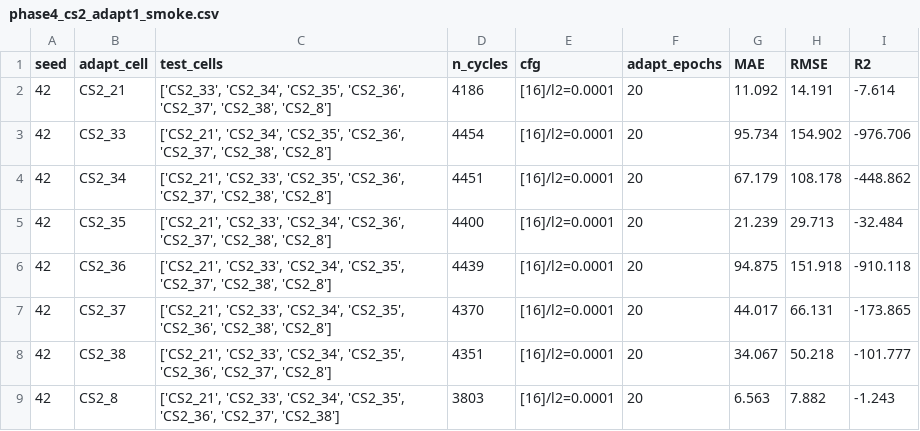
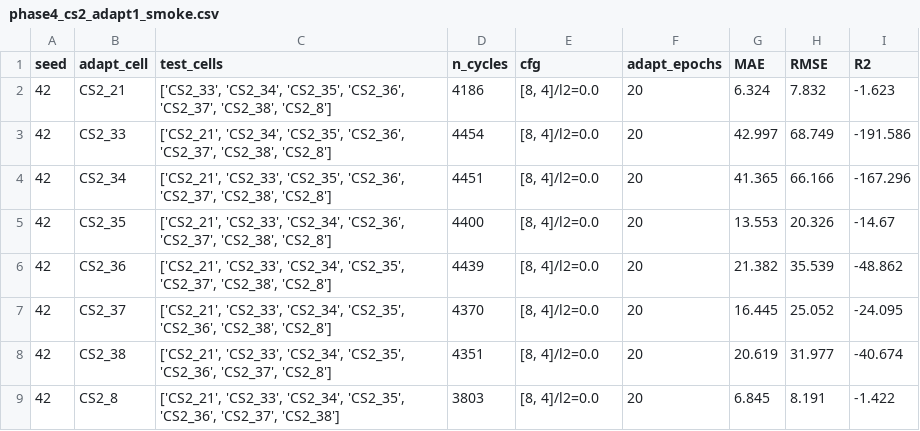
Before and after one commit to DomIncham/soh-thesis-ae-bpnn, a CSV file: Autoencoder/round3_phase1/phase4_cs2_adapt1_smoke.csv, drawn as a sheet.

```diff
--- a/Autoencoder/round3_phase1/phase4_cs2_adapt1_smoke.csv
+++ b/Autoencoder/round3_phase1/phase4_cs2_adapt1_smoke.csv
@@ -1,9 +1,9 @@
 seed,adapt_cell,test_cells,n_cycles,cfg,adapt_epochs,MAE,RMSE,R2
-42,CS2_21,"['CS2_33', 'CS2_34', 'CS2_35', 'CS2_36', 'CS2_37', 'CS2_38', 'CS2_8']",4186,[16]/l2=0.0001,20,11.092,14.191,-7.614
-42,CS2_33,"['CS2_21', 'CS2_34', 'CS2_35', 'CS2_36', 'CS2_37', 'CS2_38', 'CS2_8']",4454,[16]/l2=0.0001,20,95.734,154.902,-976.706
-42,CS2_34,"['CS2_21', 'CS2_33', 'CS2_35', 'CS2_36', 'CS2_37', 'CS2_38', 'CS2_8']",4451,[16]/l2=0.0001,20,67.179,108.178,-448.862
-42,CS2_35,"['CS2_21', 'CS2_33', 'CS2_34', 'CS2_36', 'CS2_37', 'CS2_38', 'CS2_8']",4400,[16]/l2=0.0001,20,21.239,29.713,-32.484
-42,CS2_36,"['CS2_21', 'CS2_33', 'CS2_34', 'CS2_35', 'CS2_37', 'CS2_38', 'CS2_8']",4439,[16]/l2=0.0001,20,94.875,151.918,-910.118
-42,CS2_37,"['CS2_21', 'CS2_33', 'CS2_34', 'CS2_35', 'CS2_36', 'CS2_38', 'CS2_8']",4370,[16]/l2=0.0001,20,44.017,66.131,-173.865
-42,CS2_38,"['CS2_21', 'CS2_33', 'CS2_34', 'CS2_35', 'CS2_36', 'CS2_37', 'CS2_8']",4351,[16]/l2=0.0001,20,34.067,50.218,-101.777
-42,CS2_8,"['CS2_21', 'CS2_33', 'CS2_34', 'CS2_35', 'CS2_36', 'CS2_37', 'CS2_38']",3803,[16]/l2=0.0001,20,6.563,7.882,-1.243
+42,CS2_21,"['CS2_33', 'CS2_34', 'CS2_35', 'CS2_36', 'CS2_37', 'CS2_38', 'CS2_8']",4186,"[8, 4]/l2=0.0",20,6.324,7.832,-1.623
+42,CS2_33,"['CS2_21', 'CS2_34', 'CS2_35', 'CS2_36', 'CS2_37', 'CS2_38', 'CS2_8']",4454,"[8, 4]/l2=0.0",20,42.997,68.749,-191.586
+42,CS2_34,"['CS2_21', 'CS2_33', 'CS2_35', 'CS2_36', 'CS2_37', 'CS2_38', 'CS2_8']",4451,"[8, 4]/l2=0.0",20,41.365,66.166,-167.296
+42,CS2_35,"['CS2_21', 'CS2_33', 'CS2_34', 'CS2_36', 'CS2_37', 'CS2_38', 'CS2_8']",4400,"[8, 4]/l2=0.0",20,13.553,20.326,-14.67
+42,CS2_36,"['CS2_21', 'CS2_33', 'CS2_34', 'CS2_35', 'CS2_37', 'CS2_38', 'CS2_8']",4439,"[8, 4]/l2=0.0",20,21.382,35.539,-48.862
+42,CS2_37,"['CS2_21', 'CS2_33', 'CS2_34', 'CS2_35', 'CS2_36', 'CS2_38', 'CS2_8']",4370,"[8, 4]/l2=0.0",20,16.445,25.052,-24.095
+42,CS2_38,"['CS2_21', 'CS2_33', 'CS2_34', 'CS2_35', 'CS2_36', 'CS2_37', 'CS2_8']",4351,"[8, 4]/l2=0.0",20,20.619,31.977,-40.674
+42,CS2_8,"['CS2_21', 'CS2_33', 'CS2_34', 'CS2_35', 'CS2_36', 'CS2_37', 'CS2_38']",3803,"[8, 4]/l2=0.0",20,6.845,8.191,-1.422
```
Also changed, not shown: Autoencoder/round3_phase1/phase4_cs2_adapt2_smoke.csv, Autoencoder/round3_phase1/phase4_cs2_transfer_smoke.csv, 9 other files.
